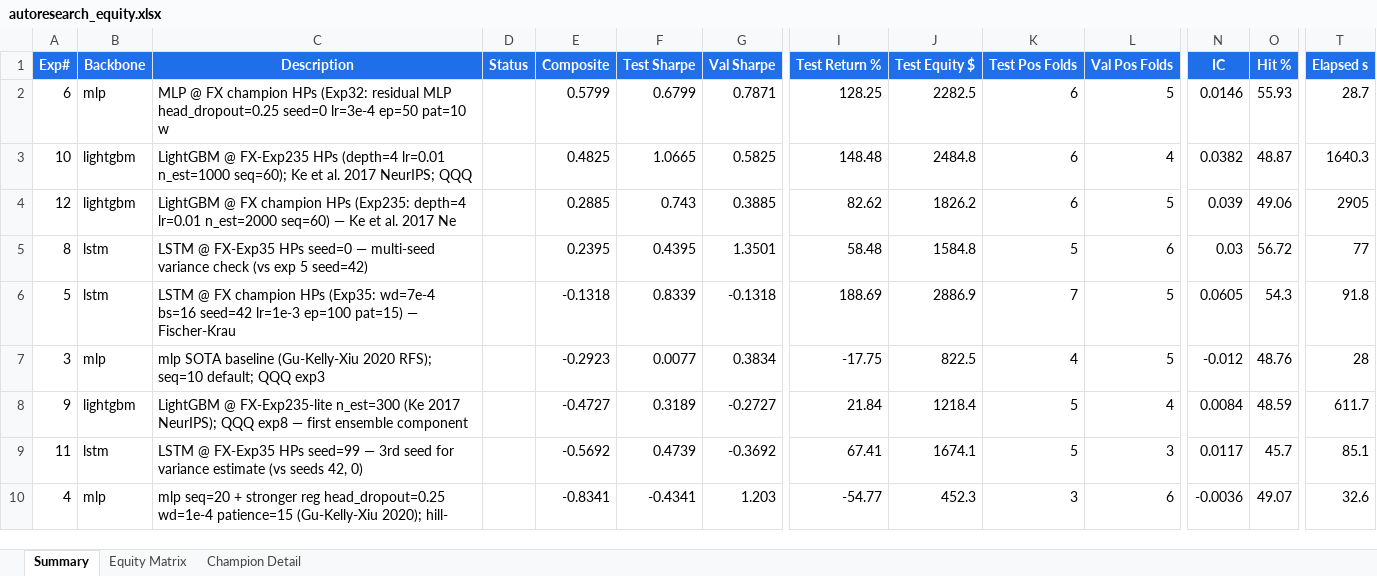
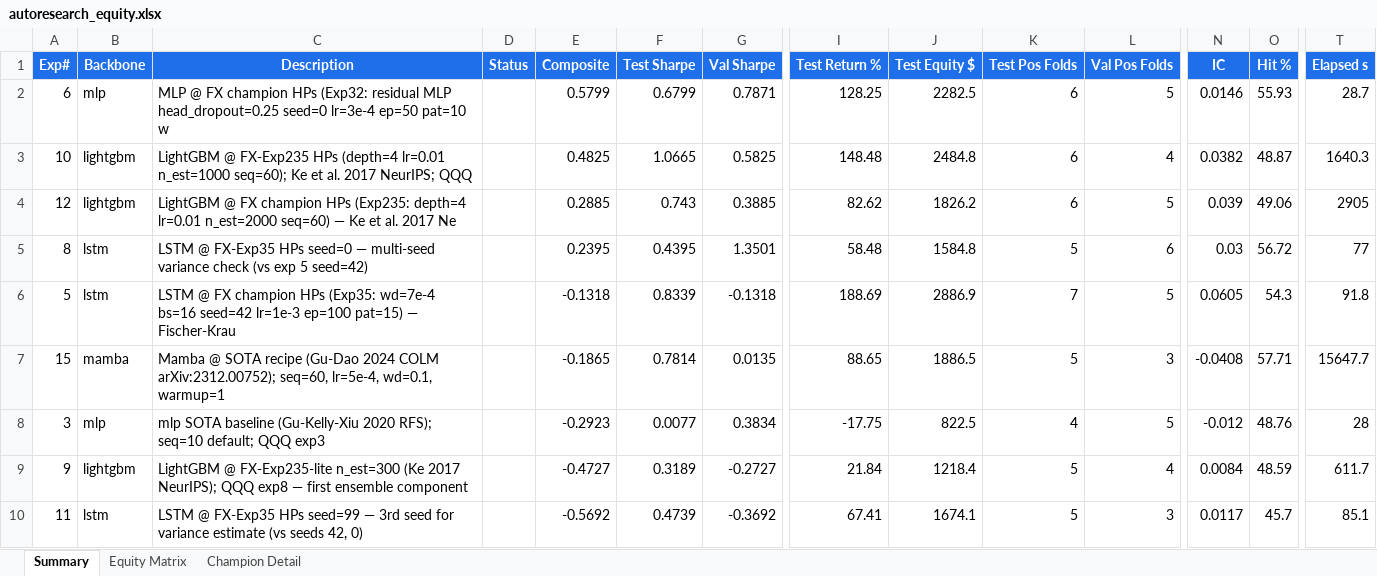
Before and after one commit to dlmastery/autoresearch, an Excel workbook: docs/index_stock_dashboard/autoresearch_equity.xlsx, sheet Summary, drawn as a sheet; only a part is shown, gaps mark what is left out; the shorter side is filled out with more unchanged rows; values as stored, in another font and other column widths than the file's, no borders; conditional formats not drawn; rows hold the shown columns only; the diff names each change by its address in the sheet, - before the commit and + after, or states it on an @@ line.

Commit message:
QQQ exp 15: Mamba SOTA — A_sharpe +0.78 (2nd highest single-model), composite -0.19
Mamba @ Gu-Dao 2024 COLM SOTA recipe (arXiv:2312.00752):
  variant=vanilla, seq=60, hidden=128, num_layers=2, expand=2, d_state=16
  lr=5e-4, bs=32, ep=100, pat=20, wd=0.1, warmup=10
Result: composite -0.1865, A_sharpe **+0.7814** (2nd-highest single-model
A_sharpe on QQQ behind LightGBM exp 10 +1.0665), excess -0.4387, 5/7
test pos folds, 3/7 val pos folds. Convergence at epoch 32 (patience 20
fired; best val at ep=12).

GPU utilization confirmed during this run (peaked at 17% on RTX 4090
Laptop) — Mamba's selective scan over 205-feature × seq=60 inputs is the
first non-trivial GPU load this session. MLP/LSTM at hidden=128 are too
small to saturate; larger neural backbones (Mamba, transformers) needed
to actually utilise the GPU.

Now firing dMamba (Liu 2025 arXiv:2602.09081 trend+seasonal decomp,
variant=dmamba expand=4) — the FX-Mamba-phase winner config — as the
next GPU job paired with the still-running CatBoost on CPU.

Status: 15 experiments. Per-backbone winners table (vs FX champion
configs):
  XGBoost  ❌ (queued — XGB-full was killed earlier)
  LightGBM ✅ exp 12 composite +0.29 A_sharpe +0.74
  CatBoost 🔄 (running, brmfh6dv2 PID 109672)
  LSTM     ✅ exp 5 A_sharpe +0.83 (best excess +0.23)
  MLP      ✅ exp 6 composite +0.58 (best composite, but multi-seed
            shows likely lucky seed)
  Mamba    ✅ exp 15 vanilla A_sharpe +0.78
  dMamba   🔄 (running, b5f4s5lit, FX-Mamba winner variant)

```diff
--- a/docs/index_stock_dashboard/autoresearch_equity.xlsx (sheet Summary)
+++ b/docs/index_stock_dashboard/autoresearch_equity.xlsx (sheet Summary)
+row 7: 15 | mamba | Mamba @ SOTA recipe (Gu-Dao 2024 COLM arXiv:2312.00752); seq=60, lr=5e-4, wd=0.1, warmup=1 |  | -0.1865 | 0.7814 | 0.0135 | 88.65 | 1886.5 | 5 | 3 | -0.0408 | 57.71 | 15647.7
```
Also changed, not shown: sheet Equity Matrix, charts or pictures, 8 other files.
